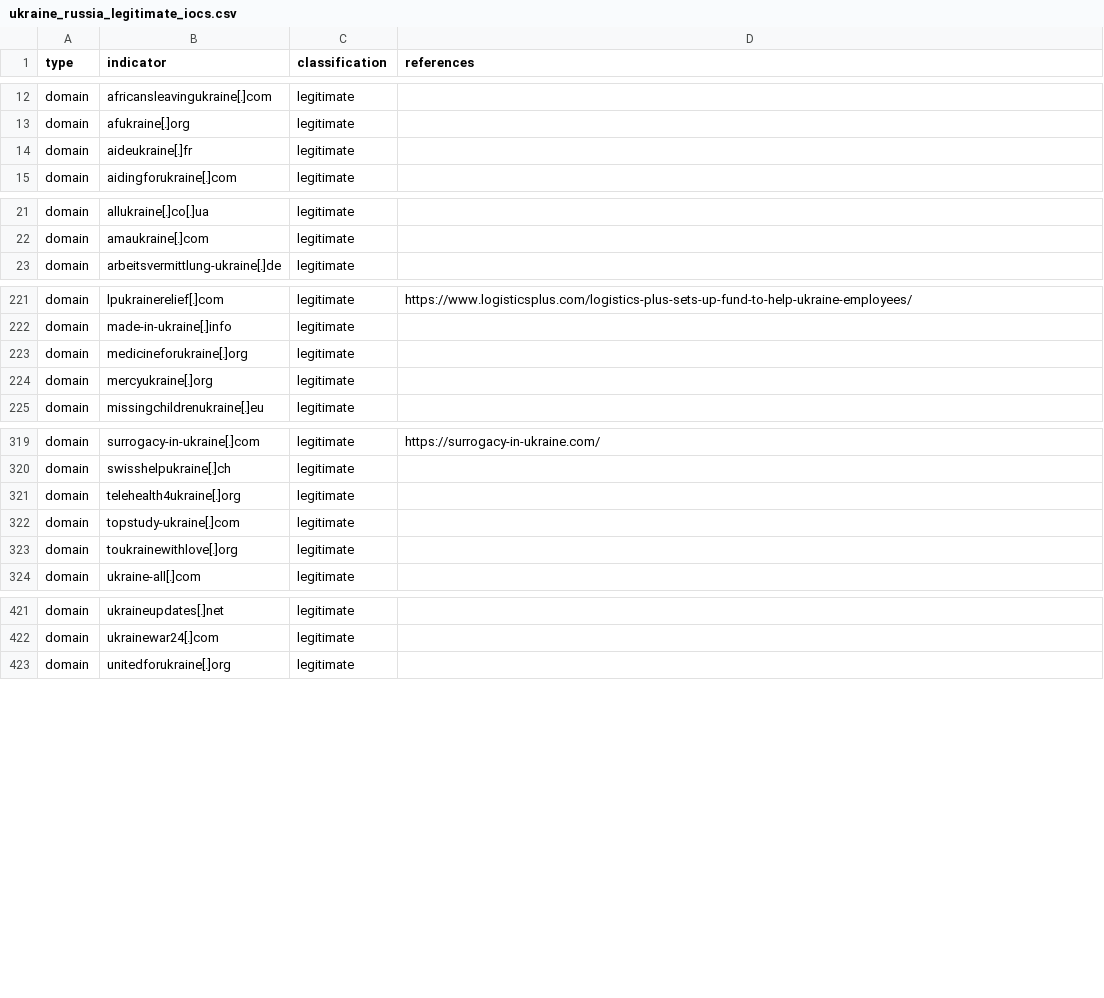
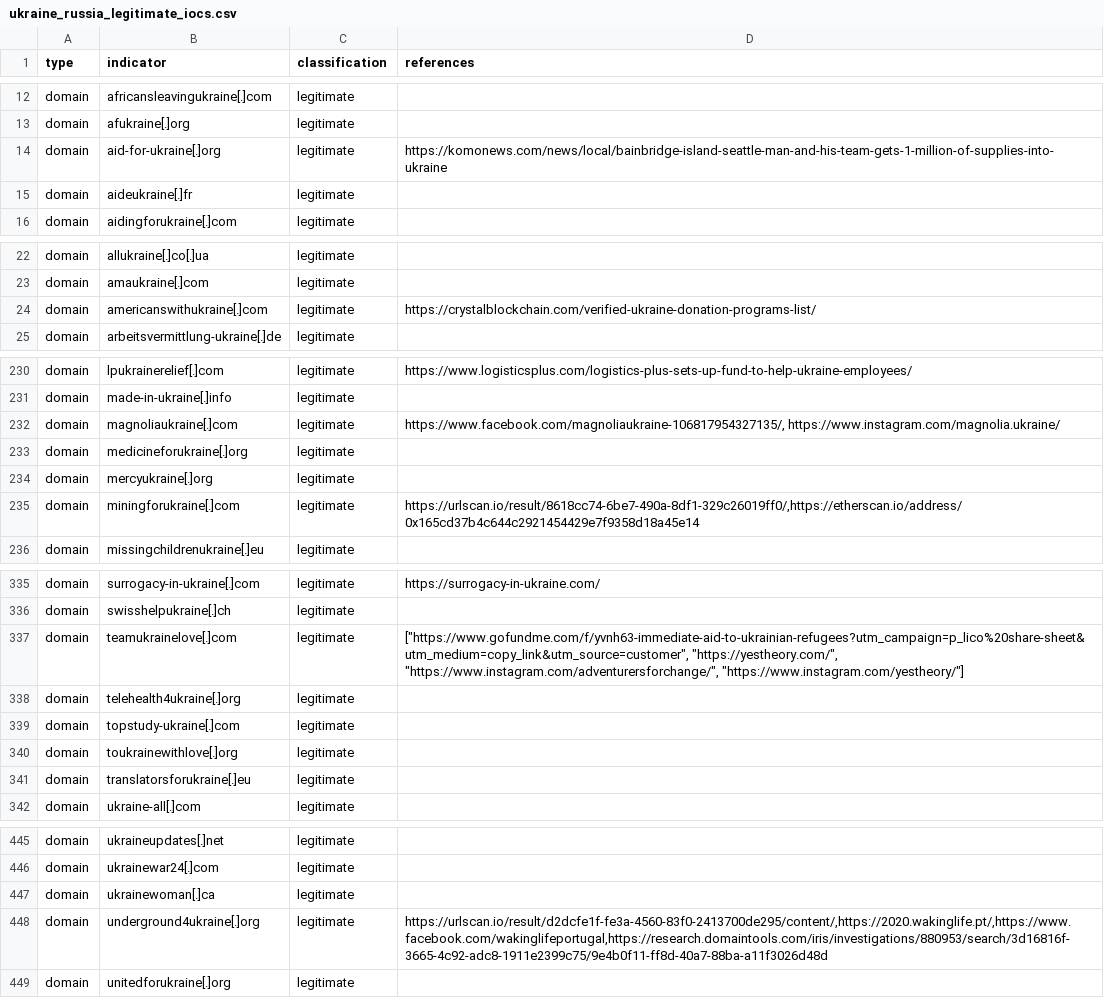
Before and after one commit to infobloxopen/threat-intelligence, a CSV file: ukraine/ukraine_russia_legitimate_iocs.csv, drawn as a sheet; only a part is shown, gaps mark what is left out; the diff covers the shown part only; the diff names each change by its address in the sheet, - before the commit and + after, or states it on an @@ line.

Commit message:
Updating Russia-Ukraine conflict IOCs, 2022-03-21 14:44:56

```diff
--- a/ukraine/ukraine_russia_legitimate_iocs.csv
+++ b/ukraine/ukraine_russia_legitimate_iocs.csv
+row 14: domain | aid-for-ukraine[.]org | legitimate | https://komonews.com/news/local/bainbridge-island-seattle-man-and-his-team-gets-1-million-of-supplies-into-ukraine
+row 24: domain | americanswithukraine[.]com | legitimate | https://crystalblockchain.com/verified-ukraine-donation-programs-list/
+row 232: domain | magnoliaukraine[.]com | legitimate | https://www.facebook.com/magnoliaukraine-106817954327135/, https://www.instagram.com/magnolia.ukraine/
+row 235: domain | miningforukraine[.]com | legitimate | https://urlscan.io/result/8618cc74-6be7-490a-8df1-329c26019ff0/,https://etherscan.io/address/0x165cd37b4c644c2921454429e7f9358d18a45e14
+row 337: domain | teamukrainelove[.]com | legitimate | ["https://www.gofundme.com/f/yvnh63-immediate-aid-to-ukrainian-refugees?utm_campaign=p_lico%20share-sheet&utm_medium=copy_link&utm_source=customer", "https://yestheory.com/", "https://www.instagram.com/adventurersforchange/", "https://www.instagram.com/yestheory/"]
+row 341: domain | translatorsforukraine[.]eu | legitimate
+row 447: domain | ukrainewoman[.]ca | legitimate
+row 448: domain | underground4ukraine[.]org | legitimate | https://urlscan.io/result/d2dcfe1f-fe3a-4560-83f0-2413700de295/content/,https://2020.wakinglife.pt/,https://www.facebook.com/wakinglifeportugal,https://research.domaintools.com/iris/investigations/880953/search/3d16816f-3665-4c92-adc8-1911e2399c75/9e4b0f11-ff8d-40a7-88ba-a11f3026d48d
```
Also changed, not shown: 19 added rows elsewhere in this file, ukraine/ukraine_russia_malicous_suspicious_iocs.csv.
